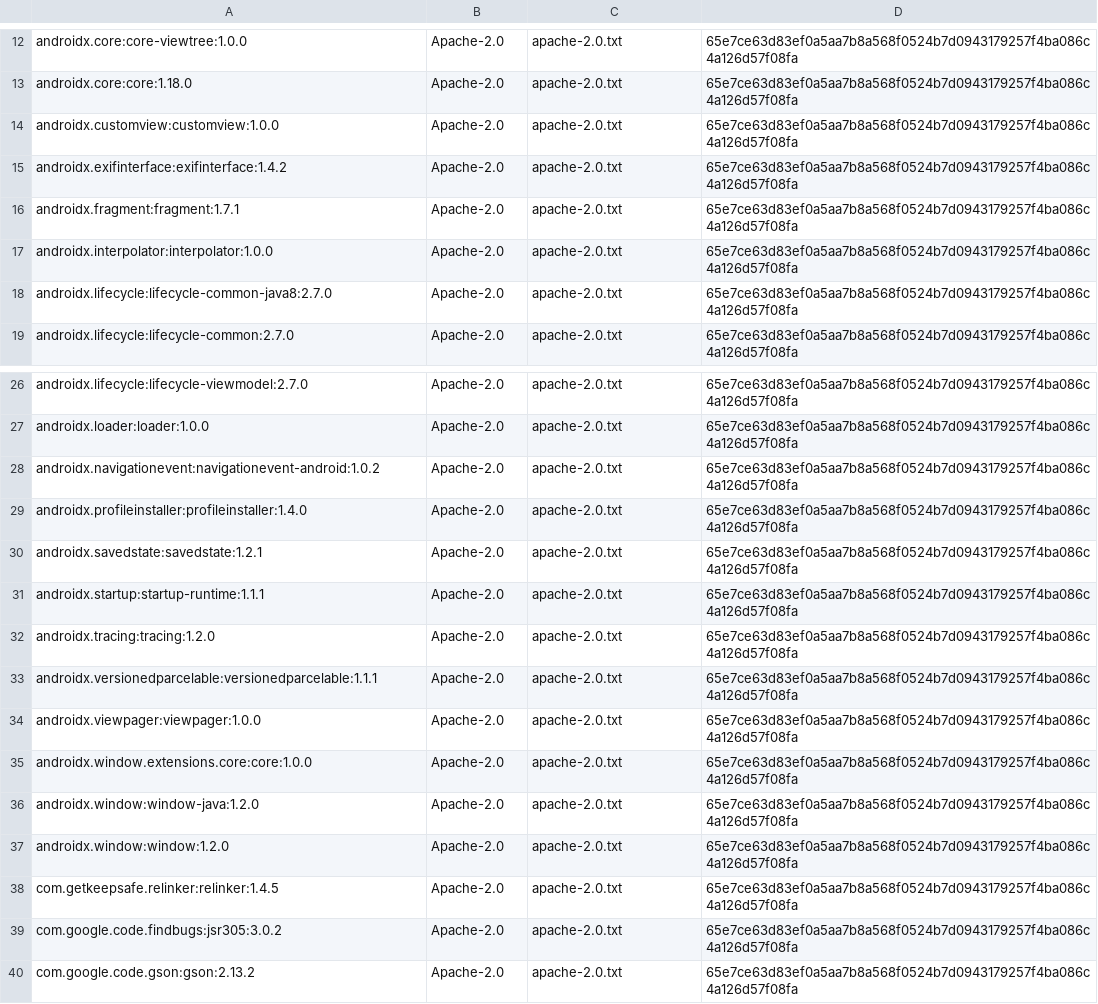
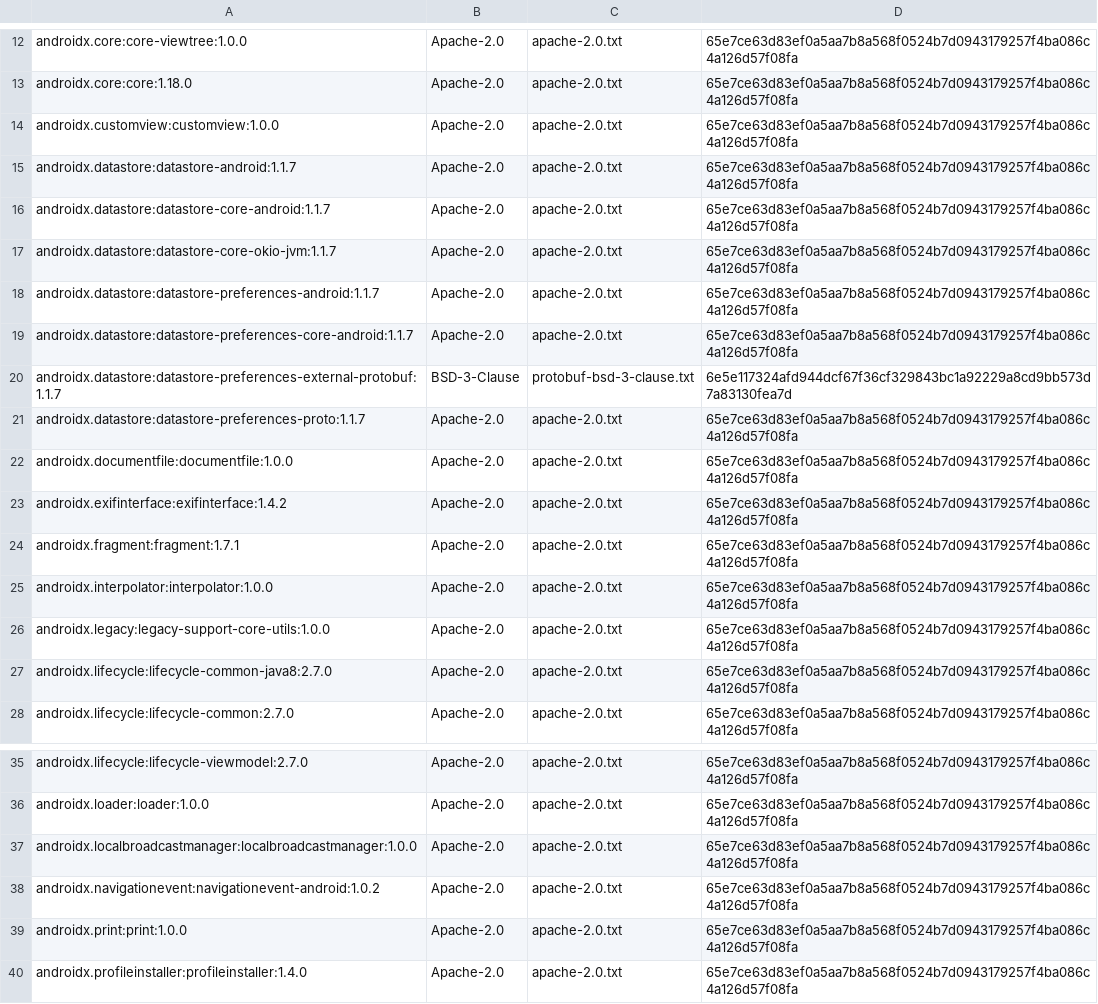
Before and after one commit to nks-hub/nks-nextcloud-talk, a TSV file: apps/mobile/android/app/release-licenses/components.tsv, drawn as a sheet; only a part is shown, gaps mark what is left out; the shorter side is filled out with more unchanged rows; the diff covers the shown part only; the diff names each change by its address in the sheet, - before the commit and + after, or states it on an @@ line.

```diff
--- a/apps/mobile/android/app/release-licenses/components.tsv
+++ b/apps/mobile/android/app/release-licenses/components.tsv
+row 15: androidx.datastore:datastore-android:1.1.7 | Apache-2.0 | apache-2.0.txt | 65e7ce63d83ef0a5aa7b8a568f0524b7d0943179257f4ba086c4a126d57f08fa
+row 16: androidx.datastore:datastore-core-android:1.1.7 | Apache-2.0 | apache-2.0.txt | 65e7ce63d83ef0a5aa7b8a568f0524b7d0943179257f4ba086c4a126d57f08fa
+row 17: androidx.datastore:datastore-core-okio-jvm:1.1.7 | Apache-2.0 | apache-2.0.txt | 65e7ce63d83ef0a5aa7b8a568f0524b7d0943179257f4ba086c4a126d57f08fa
+row 18: androidx.datastore:datastore-preferences-android:1.1.7 | Apache-2.0 | apache-2.0.txt | 65e7ce63d83ef0a5aa7b8a568f0524b7d0943179257f4ba086c4a126d57f08fa
+row 19: androidx.datastore:datastore-preferences-core-android:1.1.7 | Apache-2.0 | apache-2.0.txt | 65e7ce63d83ef0a5aa7b8a568f0524b7d0943179257f4ba086c4a126d57f08fa
+row 20: androidx.datastore:datastore-preferences-external-protobuf:1.1.7 | BSD-3-Clause | protobuf-bsd-3-clause.txt | 6e5e117324afd944dcf67f36cf329843bc1a92229a8cd9bb573d7a83130fea7d
+row 21: androidx.datastore:datastore-preferences-proto:1.1.7 | Apache-2.0 | apache-2.0.txt | 65e7ce63d83ef0a5aa7b8a568f0524b7d0943179257f4ba086c4a126d57f08fa
+row 22: androidx.documentfile:documentfile:1.0.0 | Apache-2.0 | apache-2.0.txt | 65e7ce63d83ef0a5aa7b8a568f0524b7d0943179257f4ba086c4a126d57f08fa
+row 26: androidx.legacy:legacy-support-core-utils:1.0.0 | Apache-2.0 | apache-2.0.txt | 65e7ce63d83ef0a5aa7b8a568f0524b7d0943179257f4ba086c4a126d57f08fa
+row 37: androidx.localbroadcastmanager:localbroadcastmanager:1.0.0 | Apache-2.0 | apache-2.0.txt | 65e7ce63d83ef0a5aa7b8a568f0524b7d0943179257f4ba086c4a126d57f08fa
+row 39: androidx.print:print:1.0.0 | Apache-2.0 | apache-2.0.txt | 65e7ce63d83ef0a5aa7b8a568f0524b7d0943179257f4ba086c4a126d57f08fa
```
Also changed, not shown: 18 added rows elsewhere in this file.
